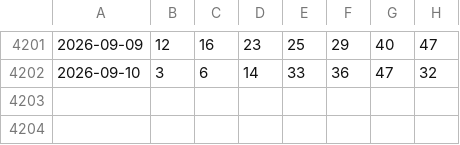
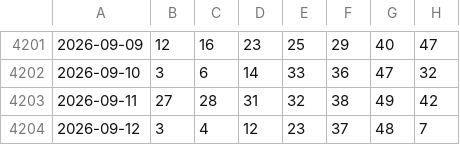
Before and after one commit to Pingarra1971/bonoloto-2, a CSV file: data/bonoloto_historico.csv, drawn as a sheet; only a part is shown, gaps mark what is left out; the diff names each change by its address in the sheet, - before the commit and + after, or states it on an @@ line.

```diff
--- a/data/bonoloto_historico.csv
+++ b/data/bonoloto_historico.csv
+row 4203: 2026-09-11 | 27 | 28 | 31 | 32 | 38 | 49 | 42
+row 4204: 2026-09-12 | 3 | 4 | 12 | 23 | 37 | 48 | 7
```
Also changed, not shown: 1 other file.
